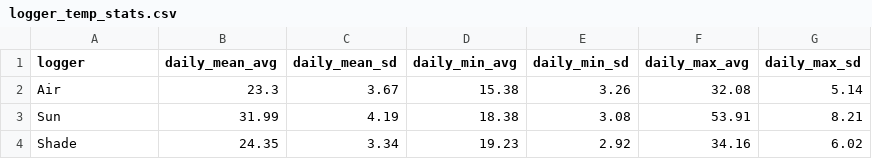
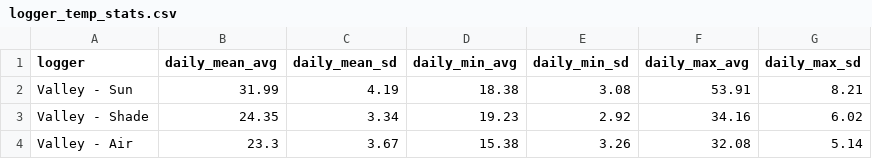
Before and after one commit to levyofi/microcl_ml_corr, a CSV file: inst/examples/scenario_1_valley_single_logger/results/logger_temp_stats.csv, drawn as a sheet.

Commit message:
Add prepare_dataframe for in-memory datasets and update prediction pipeline

```diff
--- a/inst/examples/scenario_1_valley_single_logger/results/logger_temp_stats.csv
+++ b/inst/examples/scenario_1_valley_single_logger/results/logger_temp_stats.csv
@@ -1,4 +1,4 @@
 "logger","daily_mean_avg","daily_mean_sd","daily_min_avg","daily_min_sd","daily_max_avg","daily_max_sd"
-"Air",23.3,3.67,15.38,3.26,32.08,5.14
-"Sun",31.99,4.19,18.38,3.08,53.91,8.21
-"Shade",24.35,3.34,19.23,2.92,34.16,6.02
+"Valley - Sun",31.99,4.19,18.38,3.08,53.91,8.21
+"Valley - Shade",24.35,3.34,19.23,2.92,34.16,6.02
+"Valley - Air",23.3,3.67,15.38,3.26,32.08,5.14
```
Also changed, not shown: inst/examples/scenario_1_valley_single_logger/results/harod2_air_results.csv, inst/examples/scenario_1_valley_single_logger/results/harod2_sun_results.csv, 30 other files.
